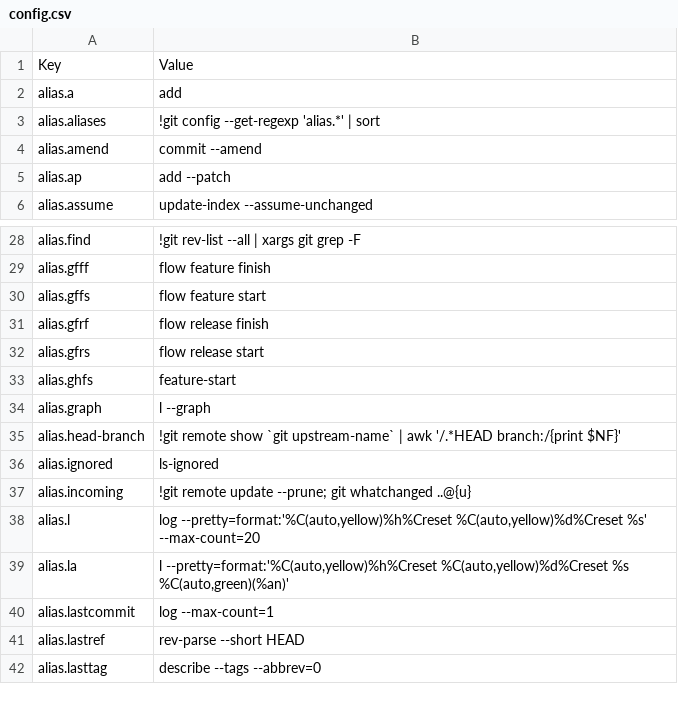
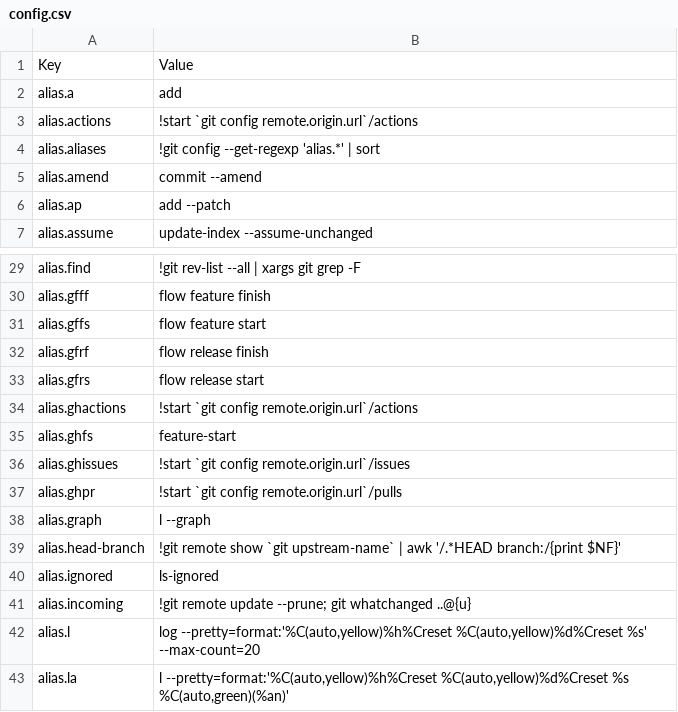
Before and after one commit to dcjulian29/choco-packages, a CSV file: dcjulian29.settings.git/tools/config.csv, drawn as a sheet; only a part is shown, gaps mark what is left out; the shorter side is filled out with more unchanged rows.

```diff
--- a/dcjulian29.settings.git/tools/config.csv
+++ b/dcjulian29.settings.git/tools/config.csv
@@ -2,2 +2,3 @@ Key,Value
 alias.a,add
+alias.actions,!start `git config remote.origin.url`/actions
 alias.aliases,!git config --get-regexp 'alias.*' | sort
@@ -32,3 +33,6 @@ alias.gfrf,flow release finish
 alias.gfrs,flow release start
+alias.ghactions,!start `git config remote.origin.url`/actions
 alias.ghfs,feature-start
+alias.ghissues,!start `git config remote.origin.url`/issues
+alias.ghpr,!start `git config remote.origin.url`/pulls
 alias.graph,l --graph
```
Also changed, not shown: 1 other file.
